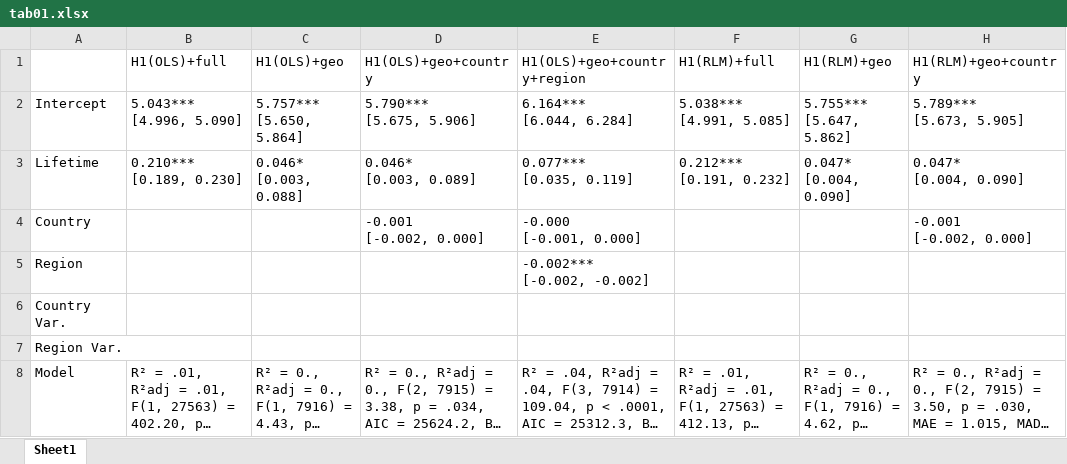
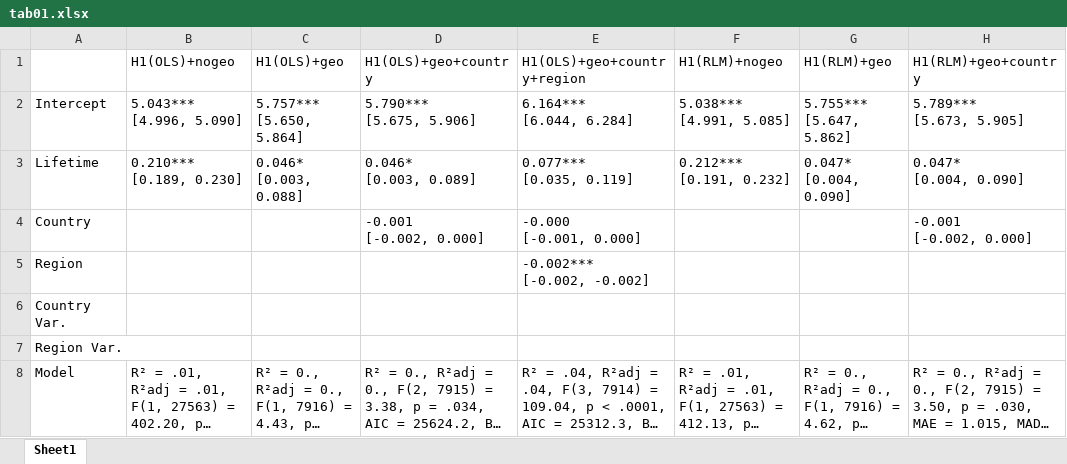
Before and after one commit to Ellariel/ln-node-lifetime-analysis, an Excel workbook: results/tab01.xlsx, sheet Sheet1, drawn as a sheet; only a part is shown; long unchanged cells end in …; values as stored, in another font and other column widths than the file's, no borders; the diff names each change by its address in the sheet, - before the commit and + after, or states it on an @@ line.

```diff
--- a/results/tab01.xlsx (sheet Sheet1)
+++ b/results/tab01.xlsx (sheet Sheet1)
-B1: H1(OLS)+full
+B1: H1(OLS)+nogeo
-F1: H1(RLM)+full
+F1: H1(RLM)+nogeo
```
Also changed, not shown: results/tab02-1.xlsx, results/tab02-2.xlsx, 7 other files.
